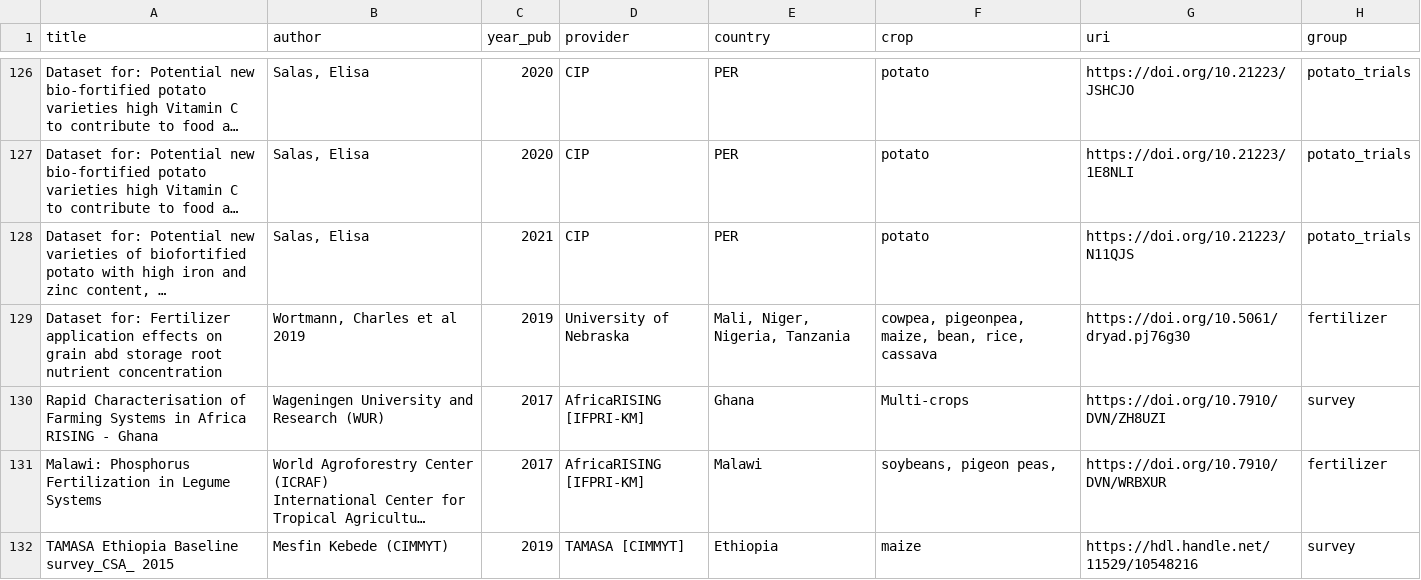
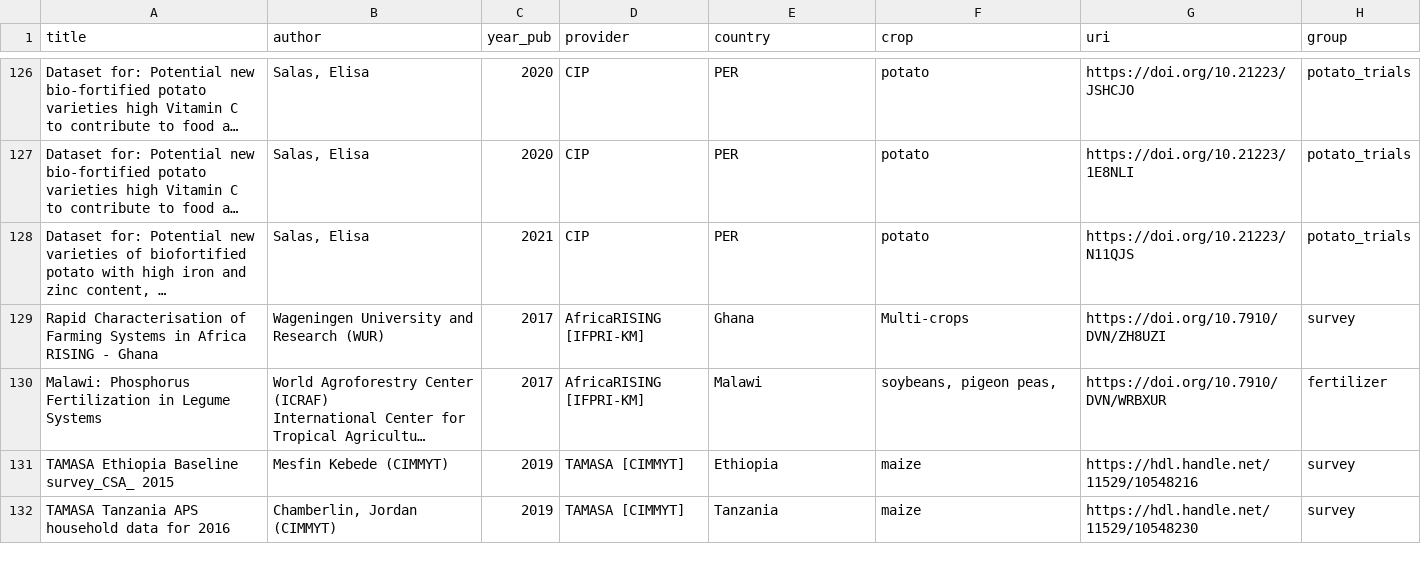
Before and after one commit to reagro/carob, a CSV file: misc/todo/to-do.csv, drawn as a sheet; only a part is shown, gaps mark what is left out; the shorter side is filled out with more unchanged rows; long unchanged cells end in …; the diff names each change by its address in the sheet, - before the commit and + after, or states it on an @@ line.

```diff
--- a/misc/todo/to-do.csv
+++ b/misc/todo/to-do.csv
-row 129: Dataset for: Fertilizer application effects on grain abd storage root nutrient concentration | Wortmann, Charles et al 2019 | 2019 | University of Nebraska | Mali, Niger, Nigeria, Tanzania | cowpea, pigeonpea, maize, bean, rice, cassava | https://doi.org/10.5061/dryad.pj76g30 | fertilizer
```
Also changed, not shown: 3 other files.
